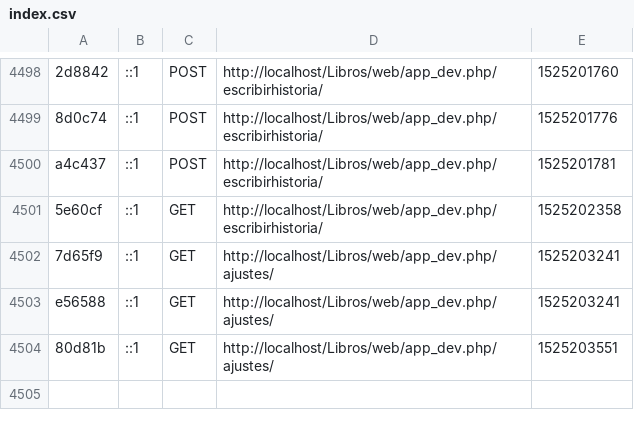
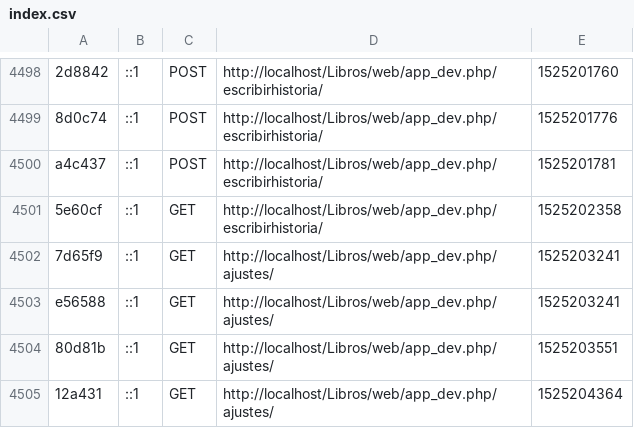
Before and after one commit to ainalm/Libros, a CSV file: app/cache/dev/profiler/index.csv, drawn as a sheet; only a part is shown, gaps mark what is left out.

```diff
--- a/app/cache/dev/profiler/index.csv
+++ b/app/cache/dev/profiler/index.csv
@@ -4504 +4504,2 @@ e56588,::1,GET,http://localhost/Libros/web/app_dev.php/ajustes/,1525203241,
 80d81b,::1,GET,http://localhost/Libros/web/app_dev.php/ajustes/,1525203551,
+12a431,::1,GET,http://localhost/Libros/web/app_dev.php/ajustes/,1525204364,
```
Also changed, not shown: 7 other files.
